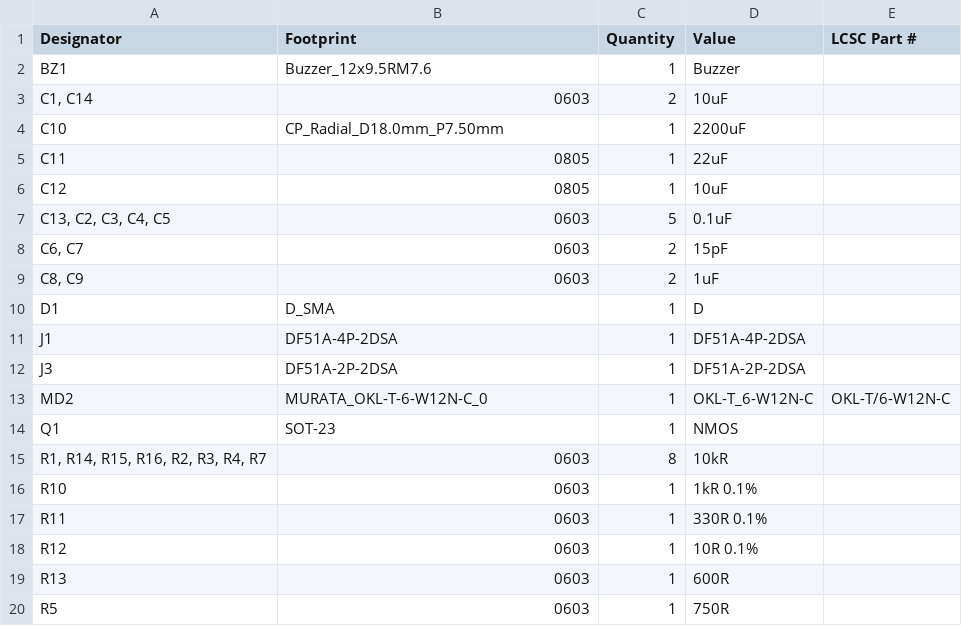
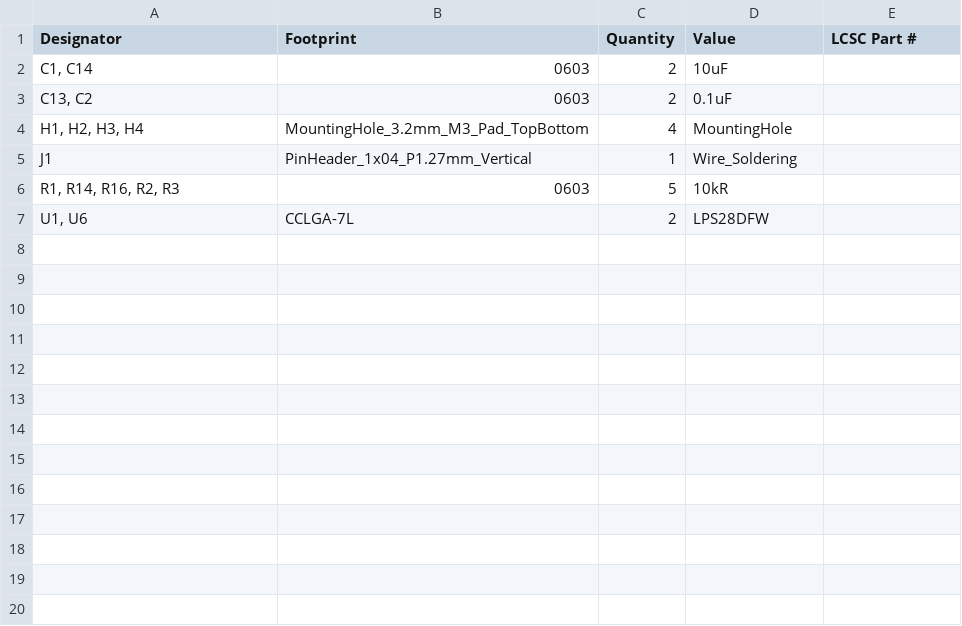
Before and after one commit to tokai-student-rocket-project/H-62-Avionics, a CSV file: KiCAD/SubaruPlate/production/bom.csv, drawn as a sheet; only a part is shown; the shorter side is filled out with more unchanged rows; the diff covers the shown part only.

```diff
--- a/KiCAD/SubaruPlate/production/bom.csv
+++ b/KiCAD/SubaruPlate/production/bom.csv
@@ -1,20 +1,6 @@
 Designator,Footprint,Quantity,Value,LCSC Part #
-BZ1,Buzzer_12x9.5RM7.6,1,Buzzer,
 "C1, C14",0603,2,10uF,
-C10,CP_Radial_D18.0mm_P7.50mm,1,2200uF,
-C11,0805,1,22uF,
-C12,0805,1,10uF,
-"C13, C2, C3, C4, C5",0603,5,0.1uF,
-"C6, C7",0603,2,15pF,
-"C8, C9",0603,2,1uF,
-D1,D_SMA,1,D,
-J1,DF51A-4P-2DSA,1,DF51A-4P-2DSA,
-J3,DF51A-2P-2DSA,1,DF51A-2P-2DSA,
-MD2,MURATA_OKL-T-6-W12N-C_0,1,OKL-T_6-W12N-C,OKL-T/6-W12N-C
-Q1,SOT-23,1,NMOS,
-"R1, R14, R15, R16, R2, R3, R4, R7",0603,8,10kR,
-R10,0603,1,1kR 0.1%,
-R11,0603,1,330R 0.1%,
-R12,0603,1,10R 0.1%,
-R13,0603,1,600R,
-R5,0603,1,750R,
+"C13, C2",0603,2,0.1uF,
+"H1, H2, H3, H4",MountingHole_3.2mm_M3_Pad_TopBottom,4,MountingHole,
+J1,PinHeader_1x04_P1.27mm_Vertical,1,Wire_Soldering,
+"R1, R14, R16, R2, R3",0603,5,10kR,
```
Also changed, not shown: 8 removed rows elsewhere in this file, KiCAD/SubaruPlate/production/positions.csv, 10 other files.
